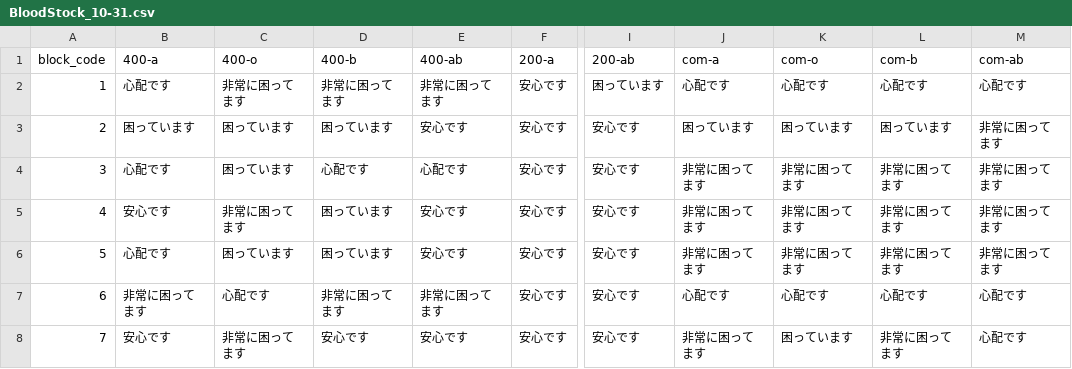
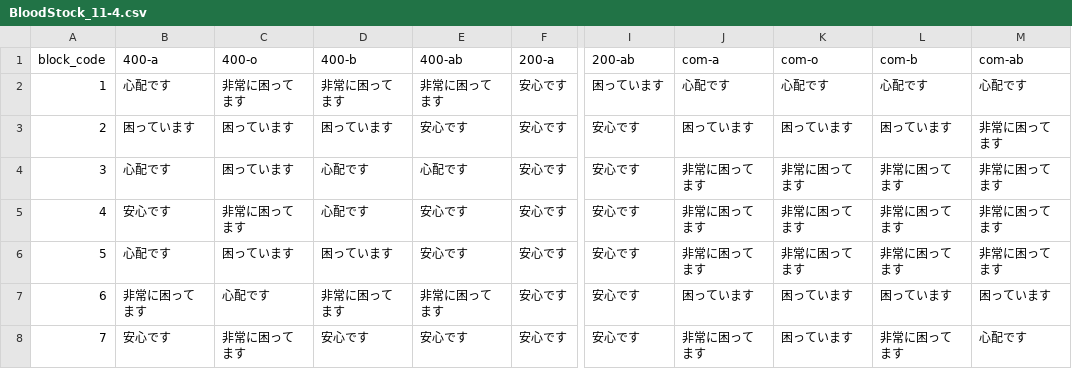
Before and after one commit to 5522079/kenketsu-navi, a CSV file: data/BloodStock_11-4.csv (was data/BloodStock_10-31.csv), drawn as a sheet; only a part is shown, gaps mark what is left out; the diff names each change by its address in the sheet, - before the commit and + after, or states it on an @@ line.

```diff
--- a/data/BloodStock_10-31.csv
+++ b/data/BloodStock_11-4.csv
-D5 (400-b): 困っています
+D5 (400-b): 心配です
-J7 (com-a): 心配です
+J7 (com-a): 困っています
-K7 (com-o): 心配です
+K7 (com-o): 困っています
-L7 (com-b): 心配です
+L7 (com-b): 困っています
-M7 (com-ab): 心配です
+M7 (com-ab): 困っています
```
